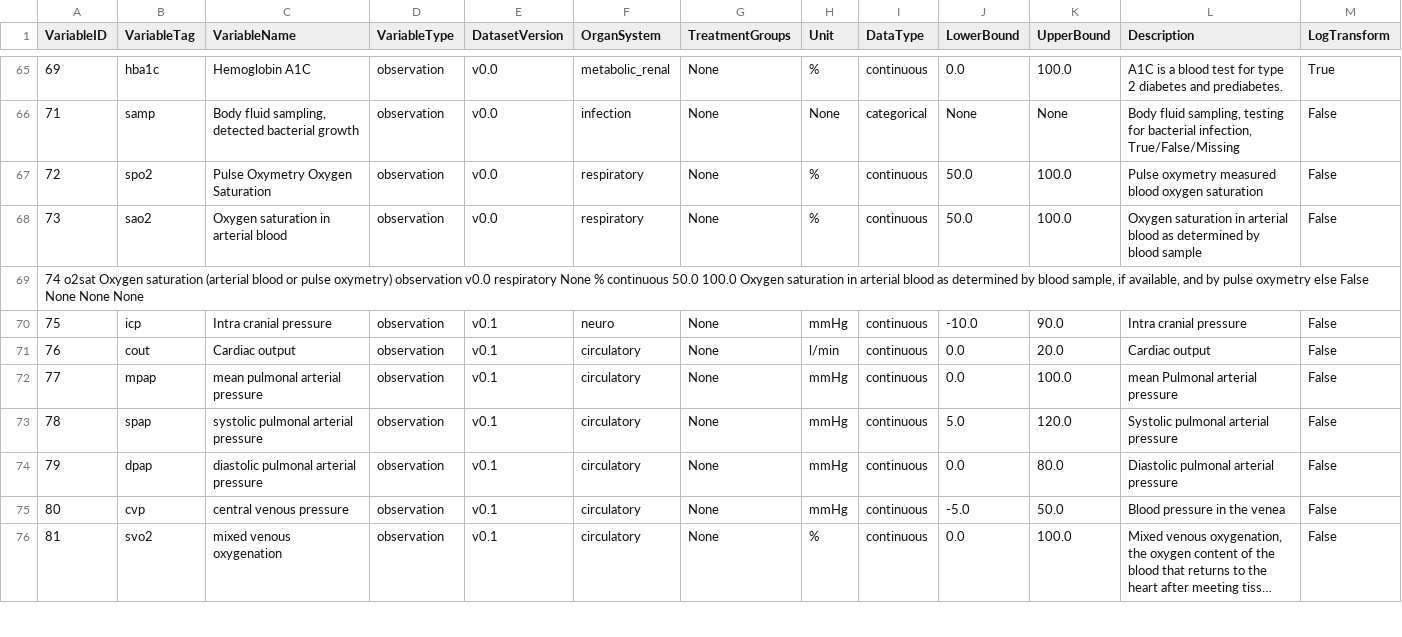
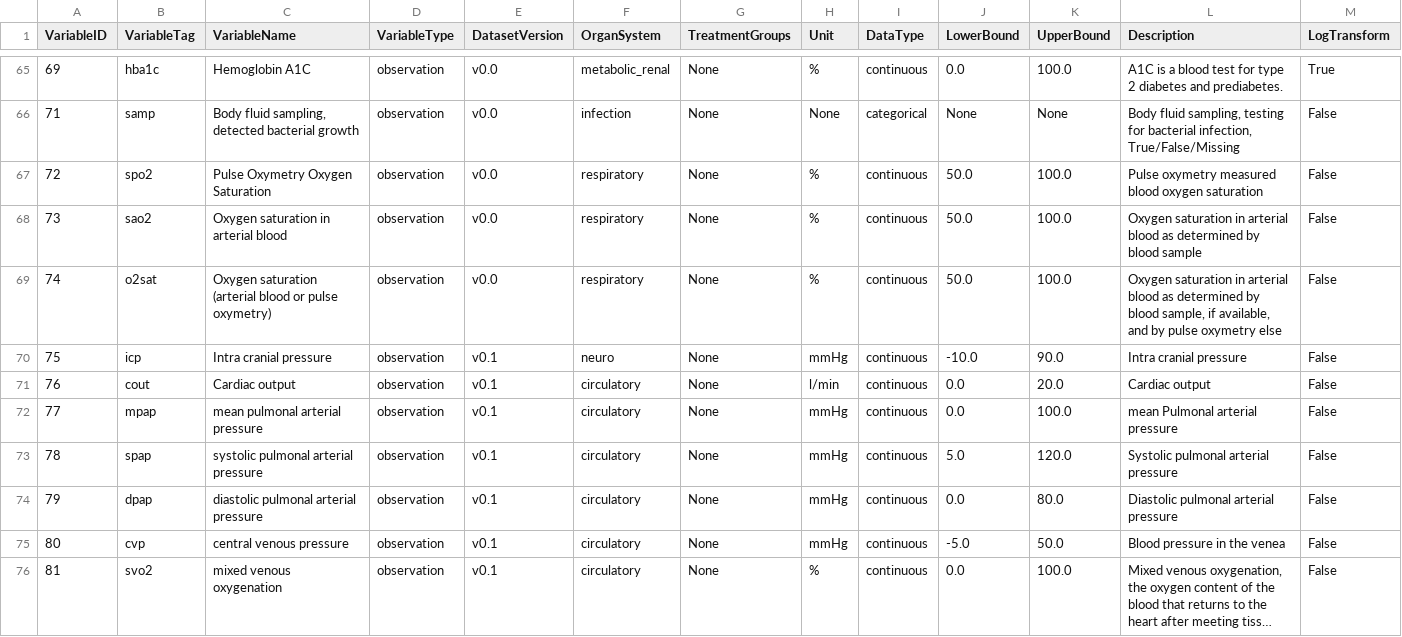
Before and after one commit to mlondschien/icu-benchmarks, a TSV file: resources/variable_reference.tsv, drawn as a sheet; only a part is shown, gaps mark what is left out; long unchanged cells end in …; removed rows and columns are numbered as before the commit, all else as after; rows hold the shown columns only; the diff names each change by its address in the sheet, - before the commit and + after, or states it on an @@ line.

Commit message:
Use tabs in variable_reference.tsv

```diff
--- a/resources/variable_reference.tsv
+++ b/resources/variable_reference.tsv
-row 69: 74 o2sat Oxygen saturation (arterial blood or pulse oxymetry) observation v0.0 respiratory None % continuous 50.0 100.0 Oxygen saturation in arterial blood as determined by blood sample, if available, and by pulse oxymetry else False None None None
+row 69: 74 | o2sat | Oxygen saturation (arterial blood or pulse oxymetry) | observation | v0.0 | respiratory | None | % | continuous | 50.0 | 100.0 | Oxygen saturation in arterial blood as determined by blood sample, if available, and by pulse oxymetry else | False
```
